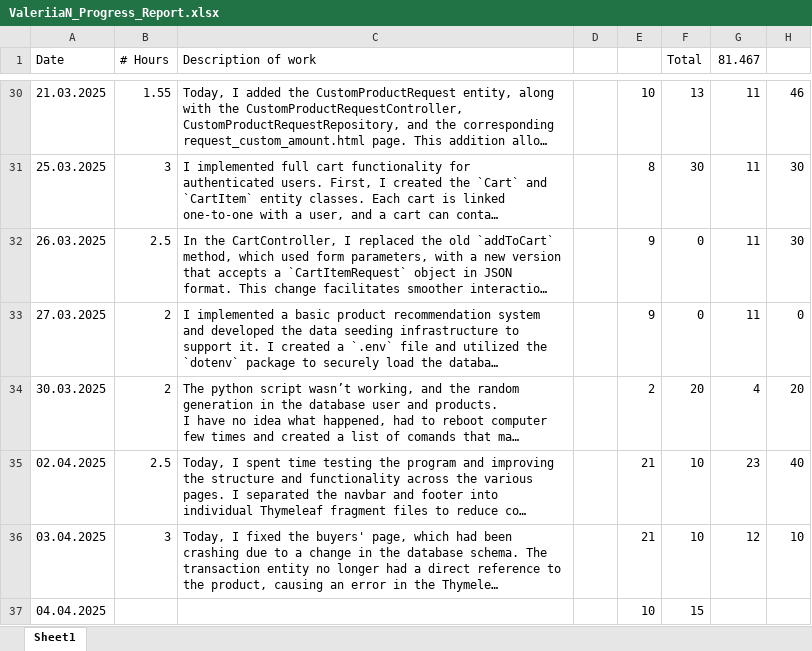
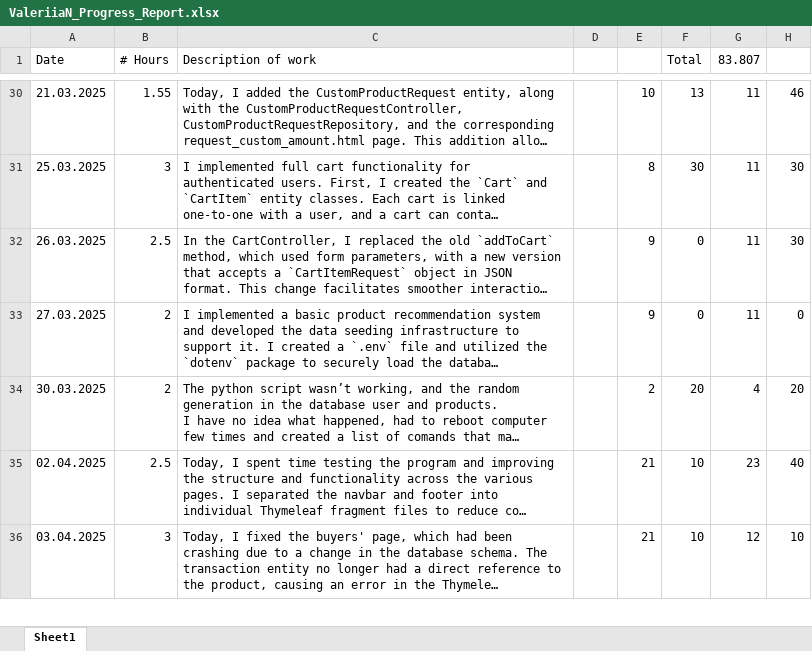
Before and after one commit to valeriianik/W25_4495_S2_ValeriiaN, an Excel workbook: DocumentsAndReports/Reports/ValeriiaN_Progress_Report.xlsx, sheet Sheet1, drawn as a sheet; only a part is shown, gaps mark what is left out; long unchanged cells end in …; values as stored, in another font and other column widths than the file's, no borders; removed rows and columns are numbered as before the commit, all else as after; the diff covers the shown part only; the diff names each change by its address in the sheet, - before the commit and + after, or states it on an @@ line.

```diff
--- a/DocumentsAndReports/Reports/ValeriiaN_Progress_Report.xlsx (sheet Sheet1)
+++ b/DocumentsAndReports/Reports/ValeriiaN_Progress_Report.xlsx (sheet Sheet1)
-G1: 81.467
+G1: 83.807
-row 37: 04.04.2025 |  |  |  | 10 | 15
```
Also changed, not shown: 2 added rows and 1 edited cell elsewhere in this sheet, 4 other files.
